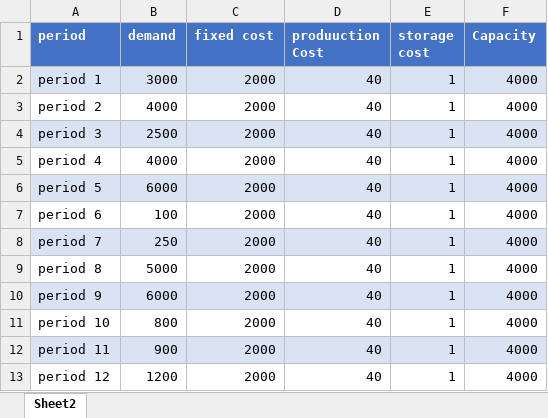
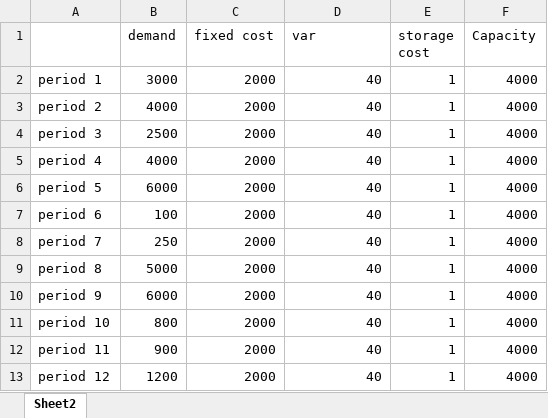
Before and after one commit to ywchiu/HKPC, an Excel workbook: data/Production_scheduling.xlsx, sheet Sheet2, drawn as a sheet; values as stored, in another font and other column widths than the file's, no borders; the diff names each change by its address in the sheet, - before the commit and + after, or states it on an @@ line.

Commit message:
add data

```diff
--- a/data/Production_scheduling.xlsx (sheet Sheet2)
+++ b/data/Production_scheduling.xlsx (sheet Sheet2)
-A1: period
+A1: (empty)
-A1:F1 fill: #4472C4
+A1:F1 fill: none
@@ B1:F1 bold: on → off, text colour: #FFFFFF → black @@
-D1: produuction Cost
+D1: var
-A2:F2 fill: #DAE3F3
+A2:F2 fill: none
-A4:F4 fill: #DAE3F3
+A4:F4 fill: none
-A6:F6 fill: #DAE3F3
+A6:F6 fill: none
-A8:F8 fill: #DAE3F3
+A8:F8 fill: none
-A10:F10 fill: #DAE3F3
+A10:F10 fill: none
-A12:F12 fill: #DAE3F3
+A12:F12 fill: none
```
